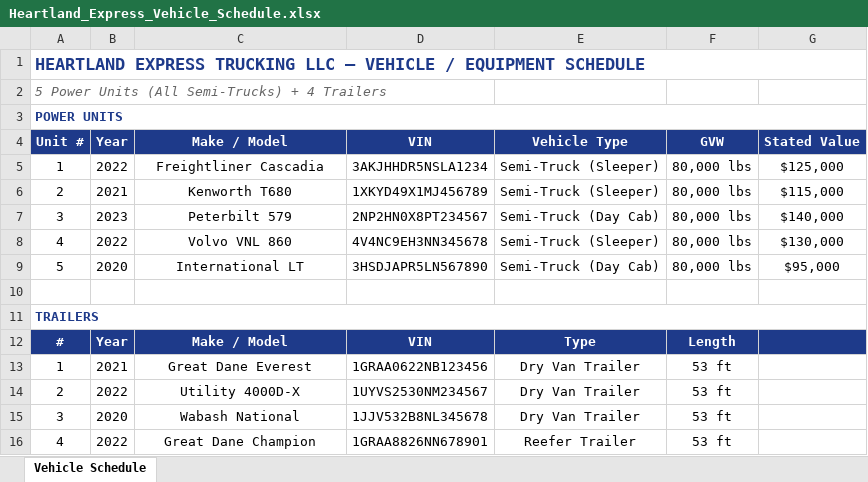
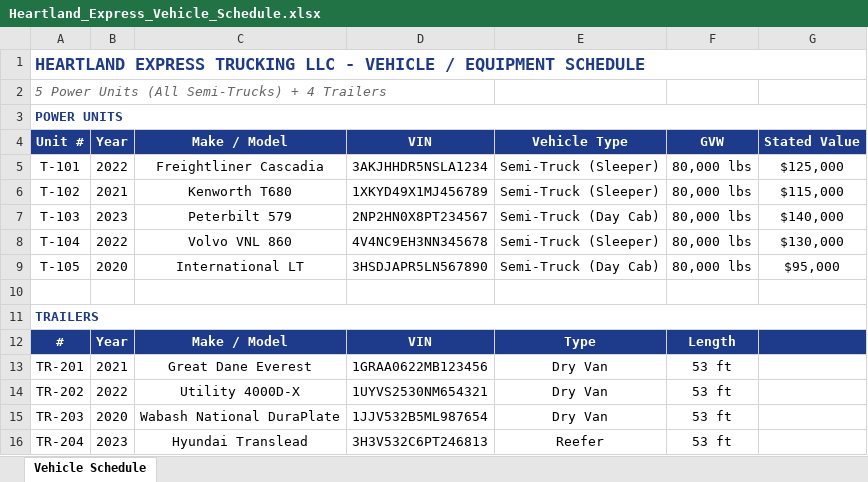
Before and after one commit to challayashwanth1998-png/knight-case-study, an Excel workbook: sample-data/perfect-submission/Heartland_Express_Vehicle_Schedule.xlsx, sheet Vehicle Schedule, drawn as a sheet; values as stored, in another font and other column widths than the file's, no borders; removed rows and columns are numbered as before the commit, all else as after; the diff names each change by its address in the sheet, - before the commit and + after, or states it on an @@ line.

```diff
--- a/sample-data/perfect-submission/Heartland_Express_Vehicle_Schedule.xlsx (sheet Vehicle Schedule)
+++ b/sample-data/perfect-submission/Heartland_Express_Vehicle_Schedule.xlsx (sheet Vehicle Schedule)
-A1 (Unit #): …TRUCKING LLC — VEHICLE /…
+A1 (Unit #): …TRUCKING LLC - VEHICLE /…
-A5 (Unit #): 1
+A5 (Unit #): T-101
-A6 (Unit #): 2
+A6 (Unit #): T-102
-A7 (Unit #): 3
+A7 (Unit #): T-103
-A8 (Unit #): 4
+A8 (Unit #): T-104
-A9 (Unit #): 5
+A9 (Unit #): T-105
-A13 (Unit #): 1
+A13 (Unit #): TR-201
-D13 (VIN): 1GRAA0622NB123456
+D13 (VIN): 1GRAA0622MB123456
-E13:E15 (Vehicle Type): Dry Van Trailer
+E13:E15 (Vehicle Type): Dry Van
-A14 (Unit #): 2
+A14 (Unit #): TR-202
-D14 (VIN): 1UYVS2530NM234567
+D14 (VIN): 1UYVS2530NM654321
-A15 (Unit #): 3
+A15 (Unit #): TR-203
-C15 (Make / Model): Wabash National
+C15 (Make / Model): Wabash National DuraPlate
-D15 (VIN): 1JJV532B8NL345678
+D15 (VIN): 1JJV532B5ML987654
-row 16: 4 | 2022 | Great Dane Champion | 1GRAA8826NN678901 | Reefer Trailer | 53 ft
+row 16: TR-204 | 2023 | Hyundai Translead | 3H3V532C6PT246813 | Reefer | 53 ft
```
Also changed, not shown: sample-data/perfect-submission/Heartland_Express_Driver_Roster.xlsx, 3 other files.
